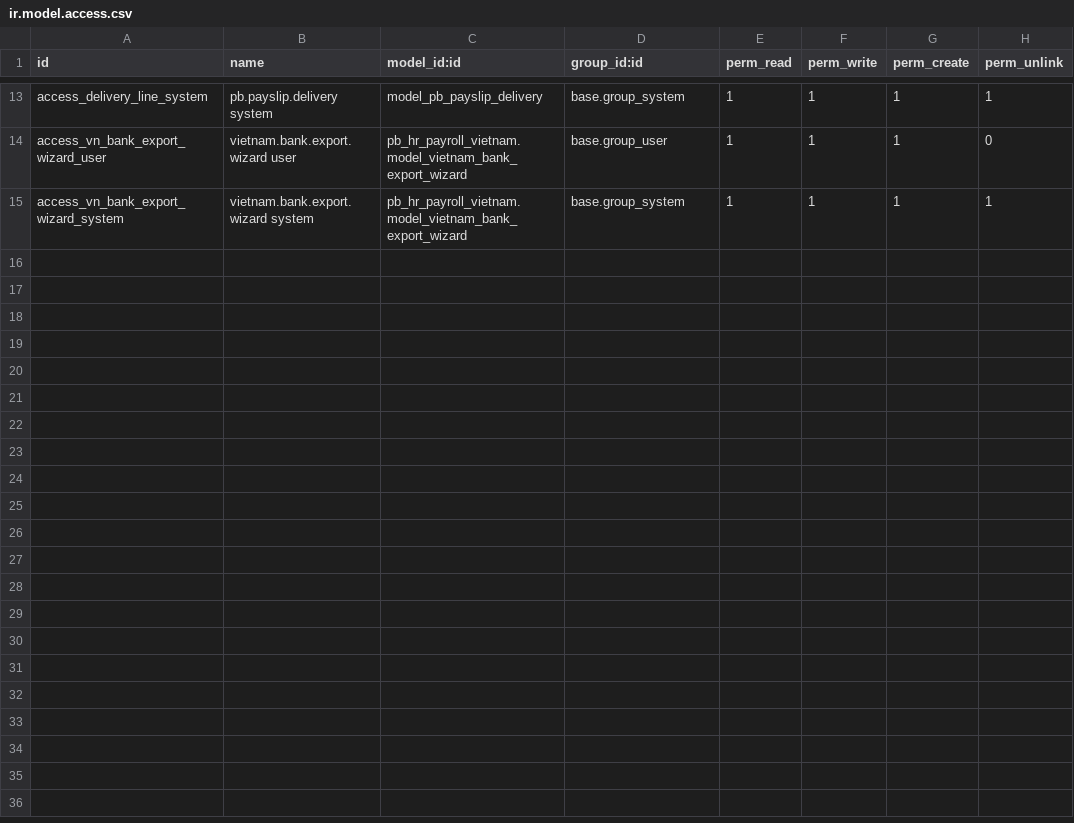
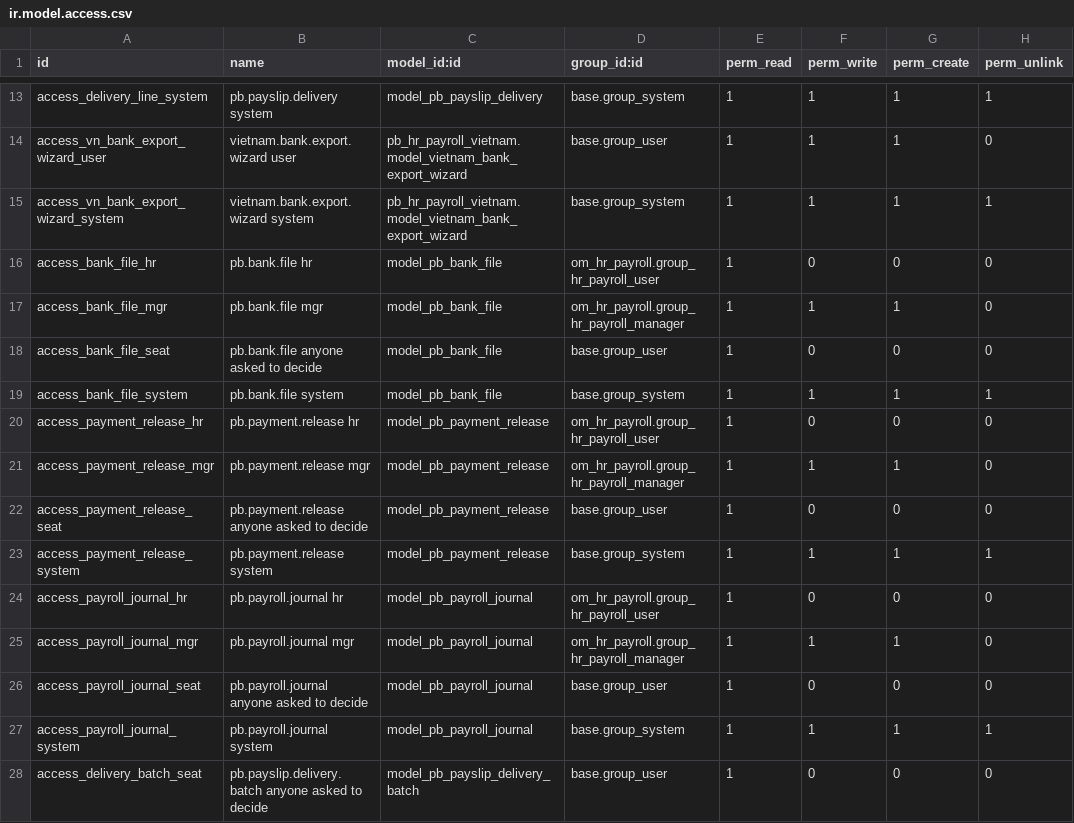
Before and after one commit to biztinct/gitlocal, a CSV file: pb_pay_delivery/security/ir.model.access.csv, drawn as a sheet; only a part is shown, gaps mark what is left out; the diff names each change by its address in the sheet, - before the commit and + after, or states it on an @@ line.

```diff
--- a/pb_pay_delivery/security/ir.model.access.csv
+++ b/pb_pay_delivery/security/ir.model.access.csv
+row 16: access_bank_file_hr | pb.bank.file hr | model_pb_bank_file | om_hr_payroll.group_hr_payroll_user | 1 | 0 | 0 | 0
+row 17: access_bank_file_mgr | pb.bank.file mgr | model_pb_bank_file | om_hr_payroll.group_hr_payroll_manager | 1 | 1 | 1 | 0
+row 18: access_bank_file_seat | pb.bank.file anyone asked to decide | model_pb_bank_file | base.group_user | 1 | 0 | 0 | 0
+row 19: access_bank_file_system | pb.bank.file system | model_pb_bank_file | base.group_system | 1 | 1 | 1 | 1
+row 20: access_payment_release_hr | pb.payment.release hr | model_pb_payment_release | om_hr_payroll.group_hr_payroll_user | 1 | 0 | 0 | 0
+row 21: access_payment_release_mgr | pb.payment.release mgr | model_pb_payment_release | om_hr_payroll.group_hr_payroll_manager | 1 | 1 | 1 | 0
+row 22: access_payment_release_seat | pb.payment.release anyone asked to decide | model_pb_payment_release | base.group_user | 1 | 0 | 0 | 0
+row 23: access_payment_release_system | pb.payment.release system | model_pb_payment_release | base.group_system | 1 | 1 | 1 | 1
+row 24: access_payroll_journal_hr | pb.payroll.journal hr | model_pb_payroll_journal | om_hr_payroll.group_hr_payroll_user | 1 | 0 | 0 | 0
+row 25: access_payroll_journal_mgr | pb.payroll.journal mgr | model_pb_payroll_journal | om_hr_payroll.group_hr_payroll_manager | 1 | 1 | 1 | 0
+row 26: access_payroll_journal_seat | pb.payroll.journal anyone asked to decide | model_pb_payroll_journal | base.group_user | 1 | 0 | 0 | 0
+row 27: access_payroll_journal_system | pb.payroll.journal system | model_pb_payroll_journal | base.group_system | 1 | 1 | 1 | 1
+row 28: access_delivery_batch_seat | pb.payslip.delivery.batch anyone asked to decide | model_pb_payslip_delivery_batch | base.group_user | 1 | 0 | 0 | 0
```
Also changed, not shown: 19 other files.
